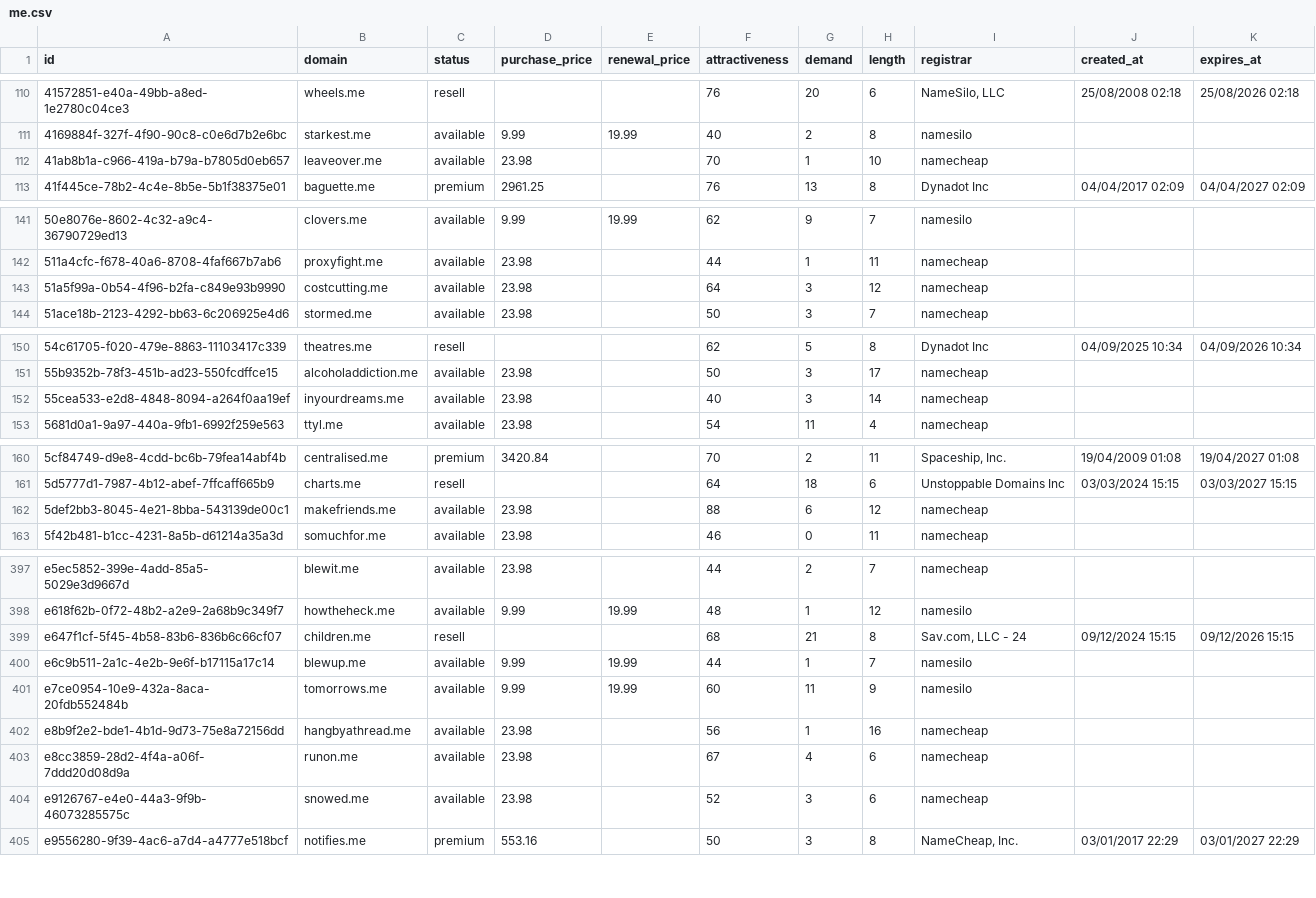
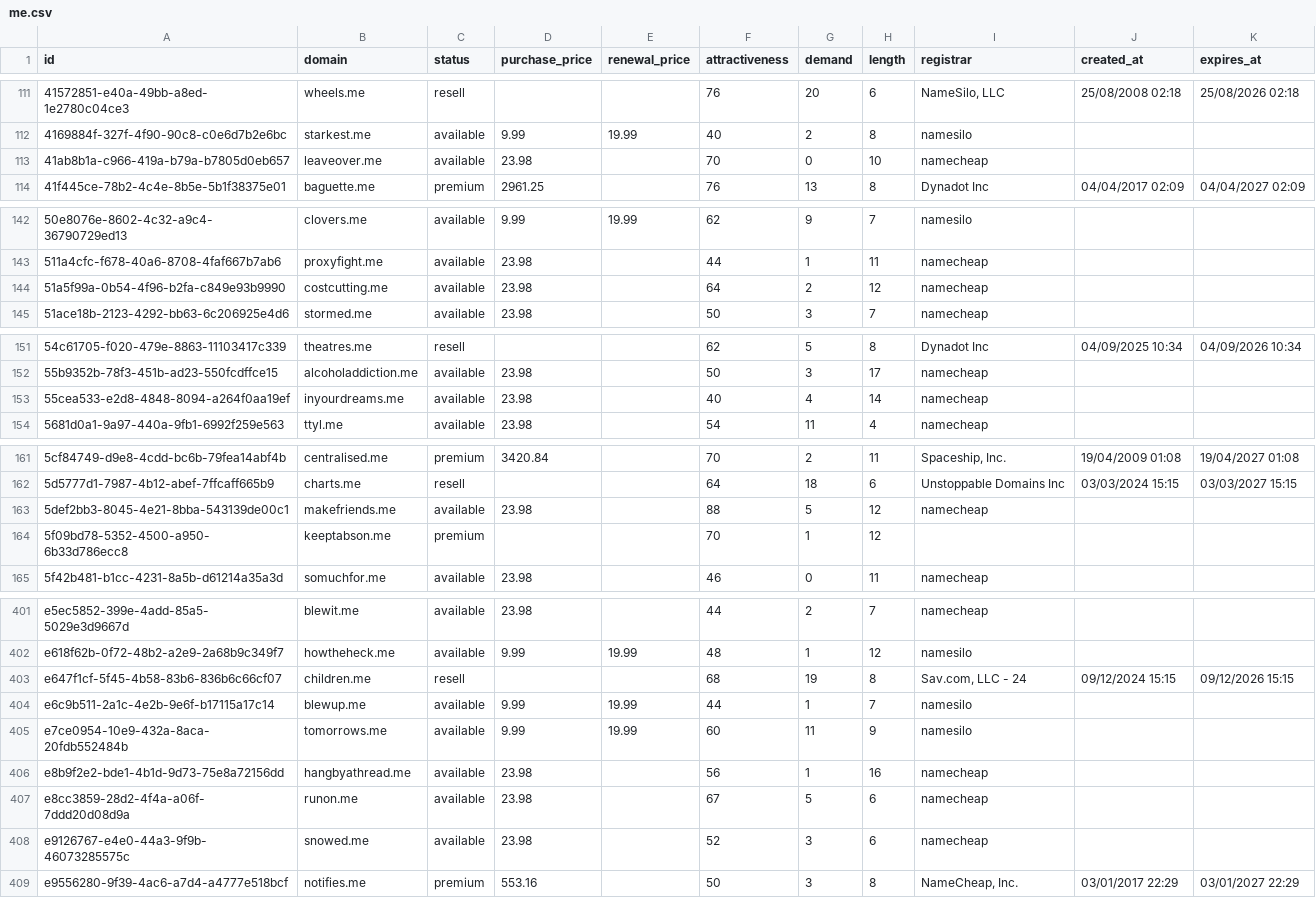
Before and after one commit to UniqueDomains/me-oneword-domains, a CSV file: me.csv, drawn as a sheet; only a part is shown, gaps mark what is left out; the diff covers the shown part only.

```diff
--- a/me.csv
+++ b/me.csv
@@ -111,3 +112,3 @@ id,domain,status,purchase_price,renewal_price,attractiveness,demand,length,regis
 4169884f-327f-4f90-90c8-c0e6d7b2e6bc,starkest.me,available,9.99,19.99,40,2,8,namesilo,,
-41ab8b1a-c966-419a-b79a-b7805d0eb657,leaveover.me,available,23.98,,70,1,10,namecheap,,
+41ab8b1a-c966-419a-b79a-b7805d0eb657,leaveover.me,available,23.98,,70,0,10,namecheap,,
 41f445ce-78b2-4c4e-8b5e-5b1f38375e01,baguette.me,premium,2961.25,,76,13,8,Dynadot Inc,04/04/2017 02:09,04/04/2027 02:09
@@ -142,3 +143,3 @@ id,domain,status,purchase_price,renewal_price,attractiveness,demand,length,regis
 511a4cfc-f678-40a6-8708-4faf667b7ab6,proxyfight.me,available,23.98,,44,1,11,namecheap,,
-51a5f99a-0b54-4f96-b2fa-c849e93b9990,costcutting.me,available,23.98,,64,3,12,namecheap,,
+51a5f99a-0b54-4f96-b2fa-c849e93b9990,costcutting.me,available,23.98,,64,2,12,namecheap,,
 51ace18b-2123-4292-bb63-6c206925e4d6,stormed.me,available,23.98,,50,3,7,namecheap,,
@@ -151,3 +152,3 @@ id,domain,status,purchase_price,renewal_price,attractiveness,demand,length,regis
 55b9352b-78f3-451b-ad23-550fcdffce15,alcoholaddiction.me,available,23.98,,50,3,17,namecheap,,
-55cea533-e2d8-4848-8094-a264f0aa19ef,inyourdreams.me,available,23.98,,40,3,14,namecheap,,
+55cea533-e2d8-4848-8094-a264f0aa19ef,inyourdreams.me,available,23.98,,40,4,14,namecheap,,
 5681d0a1-9a97-440a-9fb1-6992f259e563,ttyl.me,available,23.98,,54,11,4,namecheap,,
@@ -161,3 +162,4 @@ id,domain,status,purchase_price,renewal_price,attractiveness,demand,length,regis
 5d5777d1-7987-4b12-abef-7ffcaff665b9,charts.me,resell,,,64,18,6,Unstoppable Domains Inc,03/03/2024 15:15,03/03/2027 15:15
-5def2bb3-8045-4e21-8bba-543139de00c1,makefriends.me,available,23.98,,88,6,12,namecheap,,
+5def2bb3-8045-4e21-8bba-543139de00c1,makefriends.me,available,23.98,,88,5,12,namecheap,,
+5f09bd78-5352-4500-a950-6b33d786ecc8,keeptabson.me,premium,,,70,1,12,,,
 5f42b481-b1cc-4231-8a5b-d61214a35a3d,somuchfor.me,available,23.98,,46,0,11,namecheap,,
@@ -398,3 +402,3 @@ e5ec5852-399e-4add-85a5-5029e3d9667d,blewit.me,available,23.98,,44,2,7,namecheap
 e618f62b-0f72-48b2-a2e9-2a68b9c349f7,howtheheck.me,available,9.99,19.99,48,1,12,namesilo,,
-e647f1cf-5f45-4b58-83b6-836b6c66cf07,children.me,resell,,,68,21,8,"Sav.com, LLC - 24",09/12/2024 15:15,09/12/2026 15:15
+e647f1cf-5f45-4b58-83b6-836b6c66cf07,children.me,resell,,,68,19,8,"Sav.com, LLC - 24",09/12/2024 15:15,09/12/2026 15:15
 e6c9b511-2a1c-4e2b-9e6f-b17115a17c14,blewup.me,available,9.99,19.99,44,1,7,namesilo,,
@@ -402,3 +406,3 @@ e7ce0954-10e9-432a-8aca-20fdb552484b,tomorrows.me,available,9.99,19.99,60,11,9,n
 e8b9f2e2-bde1-4b1d-9d73-75e8a72156dd,hangbyathread.me,available,23.98,,56,1,16,namecheap,,
-e8cc3859-28d2-4f4a-a06f-7ddd20d08d9a,runon.me,available,23.98,,67,4,6,namecheap,,
+e8cc3859-28d2-4f4a-a06f-7ddd20d08d9a,runon.me,available,23.98,,67,5,6,namecheap,,
 e9126767-e4e0-44a3-9f9b-46073285575c,snowed.me,available,23.98,,52,3,6,namecheap,,
```
Also changed, not shown: 3 added rows, 4 removed rows and 10 edited cells elsewhere in this file, 4 other files.
